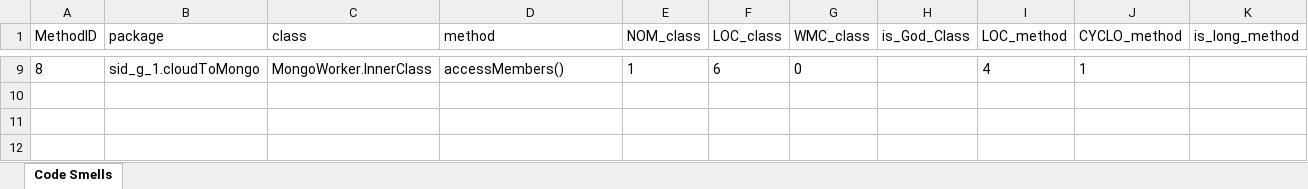
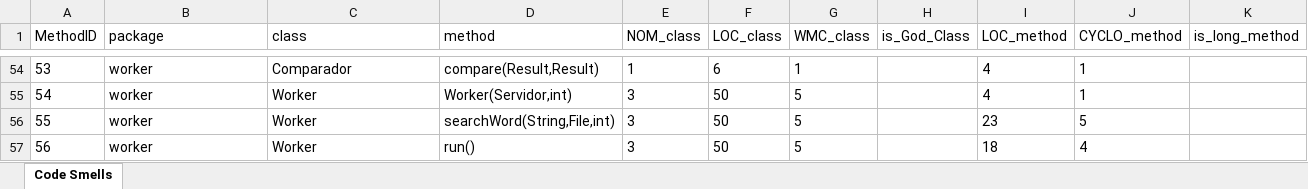
Before and after one commit to osknm-iscte/ES-2Sem-2021-Grupo-13, an Excel workbook: code_smell_detection/Code_Smells.xlsx, sheet Code Smells, drawn as a sheet; only a part is shown, gaps mark what is left out; values as stored, in another font and other column widths than the file's, no borders; addresses are those after the commit; the diff covers the shown part only; the diff names each change by its address in the sheet, - before the commit and + after, or states it on an @@ line.

```diff
--- a/code_smell_detection/Code_Smells.xlsx (sheet Code Smells)
+++ b/code_smell_detection/Code_Smells.xlsx (sheet Code Smells)
@@ column A (MethodID) renumbered in row 54 @@
-B54 (package): sid_g_1.cloudToMongo
+B54 (package): worker
-C54 (class): MongoWorker.InnerClass
+C54 (class): Comparador
-D54 (method): accessMembers()
+D54 (method): compare(Result,Result)
-G54 (WMC_class): 0
+G54 (WMC_class): 1
+row 55: 54 | worker | Worker | Worker(Servidor,int) | 3 | 50 | 5 |  | 4 | 1
+row 56: 55 | worker | Worker | searchWord(String,File,int) | 3 | 50 | 5 |  | 23 | 5
+row 57: 56 | worker | Worker | run() | 3 | 50 | 5 |  | 18 | 4
```
Also changed, not shown: 52 added rows and 7 removed rows elsewhere in this sheet, 1 other file.
